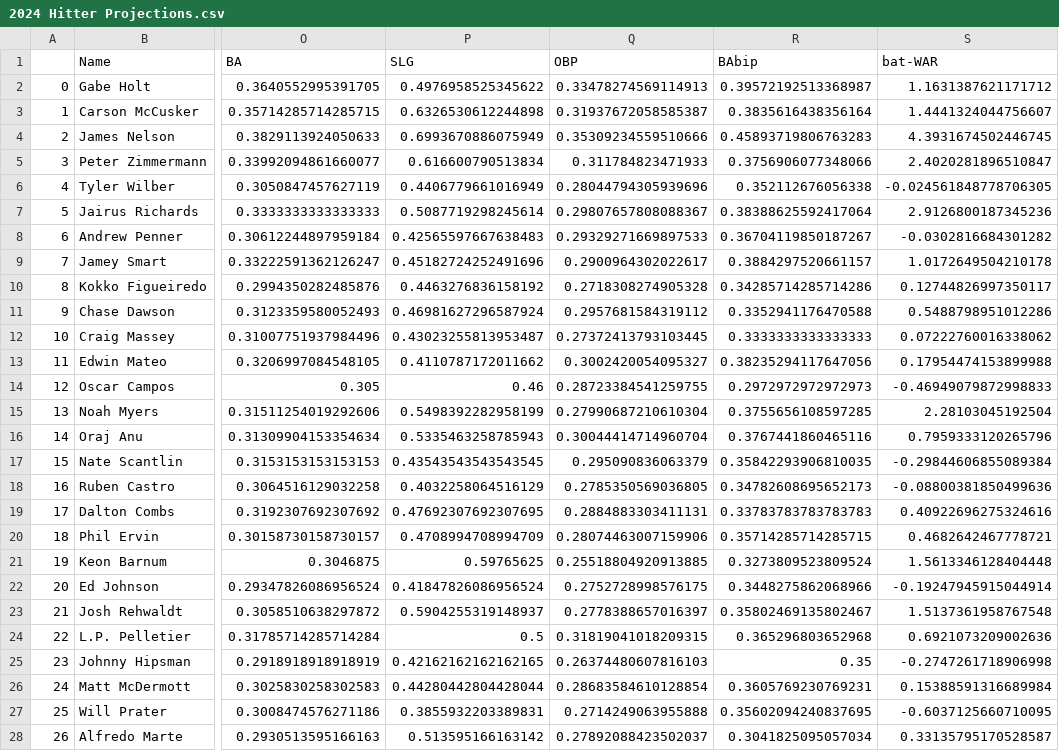
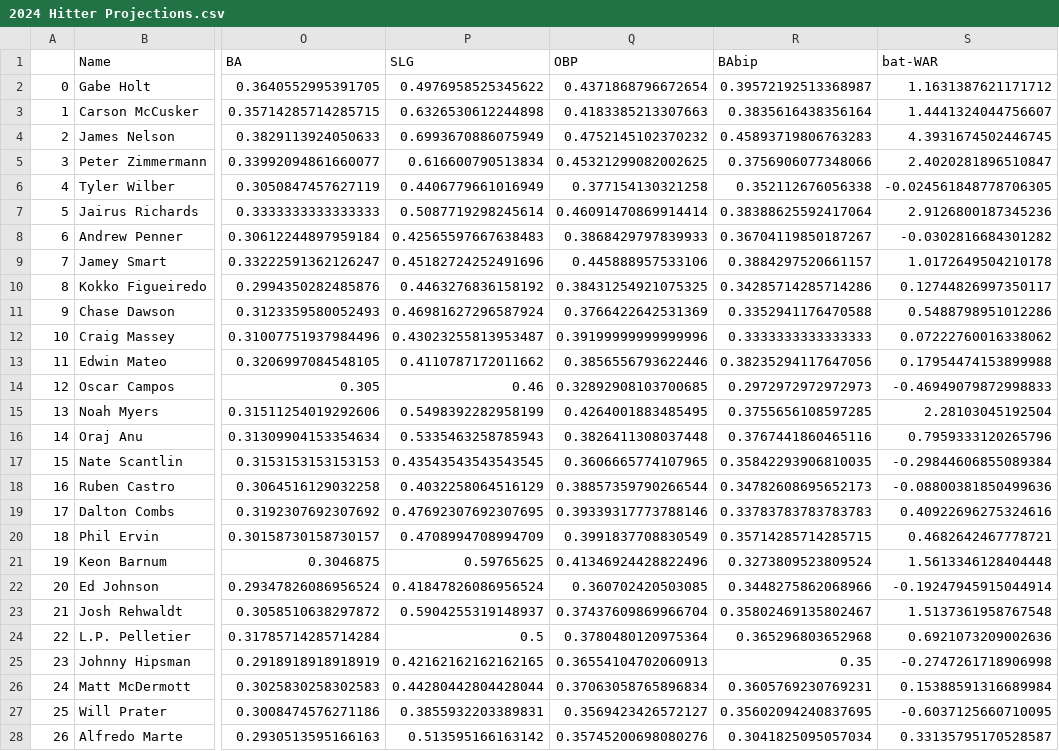
Before and after one commit to jack-kelly-12/Frontier-League-Savant, a CSV file: csvs/2024 Hitter Projections.csv, drawn as a sheet; only a part is shown, gaps mark what is left out; the diff covers the shown part only; the diff names each change by its address in the sheet, - before the commit and + after, or states it on an @@ line.

Commit message:
Update 2024 Hitter Projections.csv

```diff
--- a/csvs/2024 Hitter Projections.csv
+++ b/csvs/2024 Hitter Projections.csv
-Q2 (OBP): 0.33478274569114913
+Q2 (OBP): 0.4371868796672654
-Q3 (OBP): 0.31937672058585387
+Q3 (OBP): 0.4183385213307663
-Q4 (OBP): 0.35309234559510666
+Q4 (OBP): 0.4752145102370232
-Q5 (OBP): 0.311784823471933
+Q5 (OBP): 0.45321299082002625
-Q6 (OBP): 0.28044794305939696
+Q6 (OBP): 0.377154130321258
-Q7 (OBP): 0.29807657808088367
+Q7 (OBP): 0.46091470869914414
-Q8 (OBP): 0.29329271669897533
+Q8 (OBP): 0.3868429797839933
-Q9 (OBP): 0.2900964302022617
+Q9 (OBP): 0.445888957533106
-Q10 (OBP): 0.2718308274905328
+Q10 (OBP): 0.38431254921075325
-Q11 (OBP): 0.2957681584319112
+Q11 (OBP): 0.3766422642531369
-Q12 (OBP): 0.27372413793103445
+Q12 (OBP): 0.39199999999999996
-Q13 (OBP): 0.3002420054095327
+Q13 (OBP): 0.3856556793622446
-Q14 (OBP): 0.28723384541259755
+Q14 (OBP): 0.32892908103700685
-Q15 (OBP): 0.27990687210610304
+Q15 (OBP): 0.4264001883485495
-Q16 (OBP): 0.30044414714960704
+Q16 (OBP): 0.3826411308037448
-Q17 (OBP): 0.295090836063379
+Q17 (OBP): 0.3606665774107965
-Q18 (OBP): 0.2785350569036805
+Q18 (OBP): 0.38857359790266544
-Q19 (OBP): 0.2884883303411131
+Q19 (OBP): 0.39339317773788146
-Q20 (OBP): 0.28074463007159906
+Q20 (OBP): 0.3991837708830549
-Q21 (OBP): 0.25518804920913885
+Q21 (OBP): 0.41346924428822496
-Q22 (OBP): 0.2752728998576175
+Q22 (OBP): 0.360702420503085
-Q23 (OBP): 0.2778388657016397
+Q23 (OBP): 0.37437609869966704
-Q24 (OBP): 0.31819041018209315
+Q24 (OBP): 0.3780480120975364
-Q25 (OBP): 0.26374480607816103
+Q25 (OBP): 0.36554104702060913
-Q26 (OBP): 0.28683584610128854
+Q26 (OBP): 0.37063058765896834
-Q27 (OBP): 0.2714249063955888
+Q27 (OBP): 0.3569423426572127
-Q28 (OBP): 0.27892088423502037
+Q28 (OBP): 0.35745200698080276
```
Also changed, not shown: 73 edited cells elsewhere in this file.
